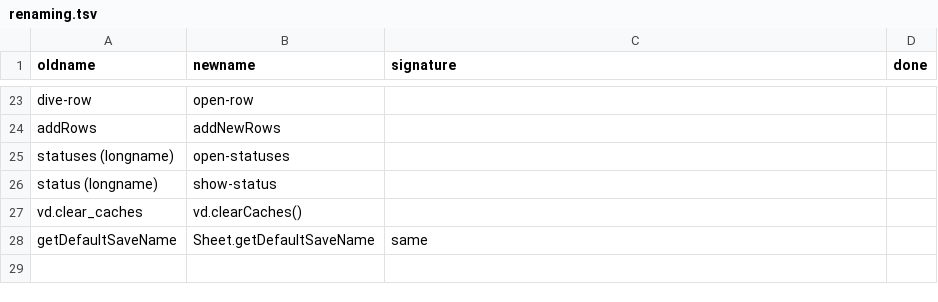
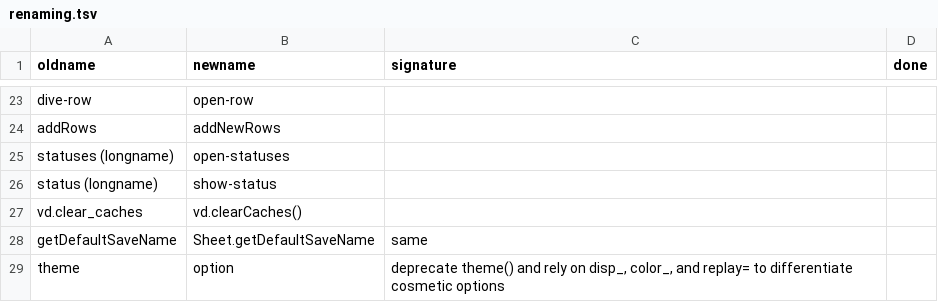
Before and after one commit to saulpw/visidata, a TSV file: dev/renaming.tsv, drawn as a sheet; only a part is shown, gaps mark what is left out; the diff names each change by its address in the sheet, - before the commit and + after, or states it on an @@ line.

```diff
--- a/dev/renaming.tsv
+++ b/dev/renaming.tsv
+row 29: theme | option | deprecate theme() and rely on disp_, color_, and replay= to differentiate cosmetic options
```
Also changed, not shown: 2 other files.
